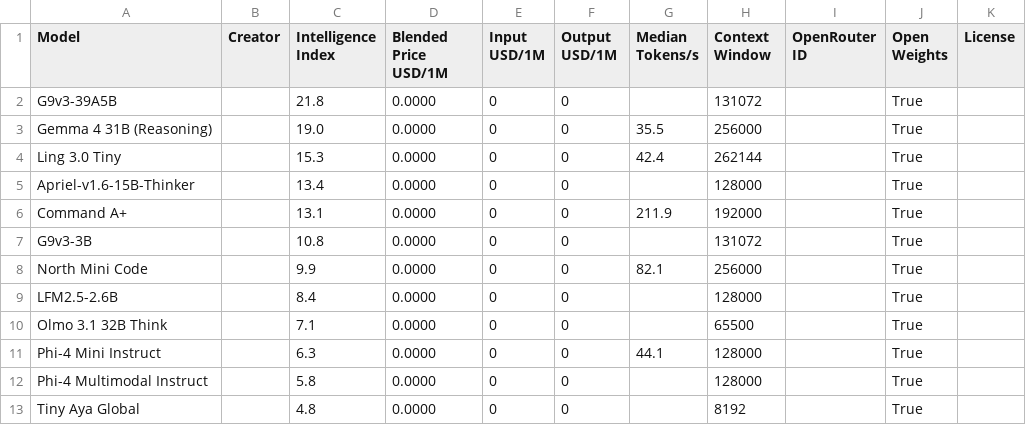
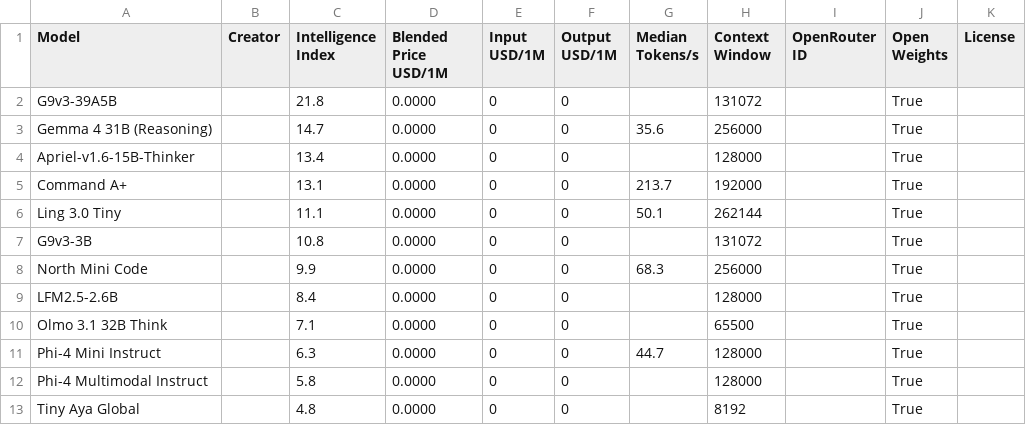
Before and after one commit to JeffreyLauDev/aa-leaderboard, a CSV file: data/free_models.csv, drawn as a sheet.

```diff
--- a/data/free_models.csv
+++ b/data/free_models.csv
@@ -2,11 +2,11 @@ Model,Creator,Intelligence Index,Blended Price USD/1M,Input USD/1M,Output USD/1M
 G9v3-39A5B,,21.8,0.0000,0,0,,131072,,True,
-Gemma 4 31B (Reasoning),,19.0,0.0000,0,0,35.5,256000,,True,
-Ling 3.0 Tiny,,15.3,0.0000,0,0,42.4,262144,,True,
+Gemma 4 31B (Reasoning),,14.7,0.0000,0,0,35.6,256000,,True,
 Apriel-v1.6-15B-Thinker,,13.4,0.0000,0,0,,128000,,True,
-Command A+,,13.1,0.0000,0,0,211.9,192000,,True,
+Command A+,,13.1,0.0000,0,0,213.7,192000,,True,
+Ling 3.0 Tiny,,11.1,0.0000,0,0,50.1,262144,,True,
 G9v3-3B,,10.8,0.0000,0,0,,131072,,True,
-North Mini Code,,9.9,0.0000,0,0,82.1,256000,,True,
+North Mini Code,,9.9,0.0000,0,0,68.3,256000,,True,
 LFM2.5-2.6B,,8.4,0.0000,0,0,,128000,,True,
 Olmo 3.1 32B Think,,7.1,0.0000,0,0,,65500,,True,
-Phi-4 Mini Instruct,,6.3,0.0000,0,0,44.1,128000,,True,
+Phi-4 Mini Instruct,,6.3,0.0000,0,0,44.7,128000,,True,
 Phi-4 Multimodal Instruct,,5.8,0.0000,0,0,,128000,,True,
```
Also changed, not shown: data/leaderboard.csv, 2 other files.
